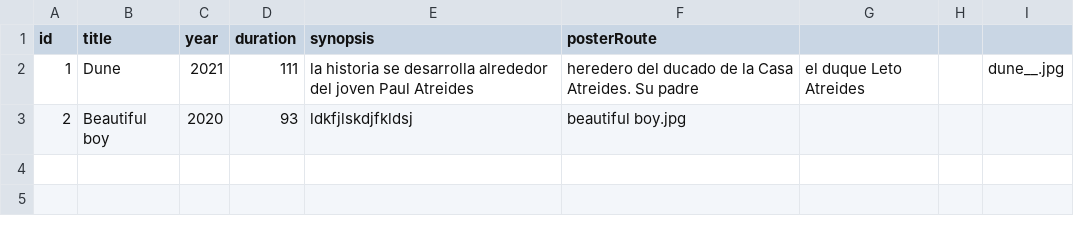
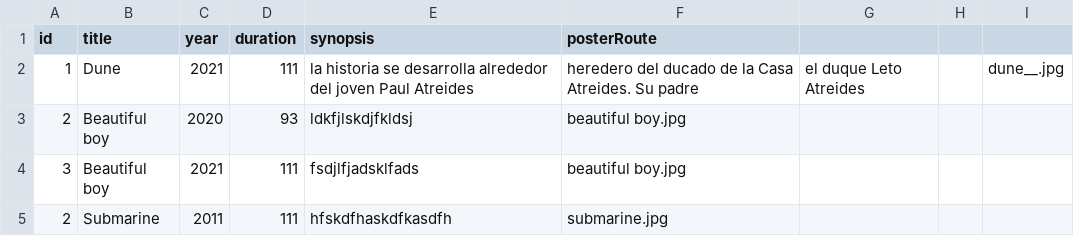
Before and after one commit to AleNaveira/filmfeel-web, a CSV file: testfilmfeel-master/FilmFeel/output/2025-08-22_films.csv, drawn as a sheet.

```diff
--- a/testfilmfeel-master/FilmFeel/output/2025-08-22_films.csv
+++ b/testfilmfeel-master/FilmFeel/output/2025-08-22_films.csv
@@ -3 +3,3 @@ id,title,year,duration,synopsis,posterRoute
 2,Beautiful boy,2020,93,ldkfjlskdjfkldsj,beautiful boy.jpg
+3,Beautiful boy,2021,111,fsdjlfjadsklfads,beautiful boy.jpg
+2,Submarine,2011,111,hfskdfhaskdfkasdfh,submarine.jpg
```
Also changed, not shown: 5 other files.
